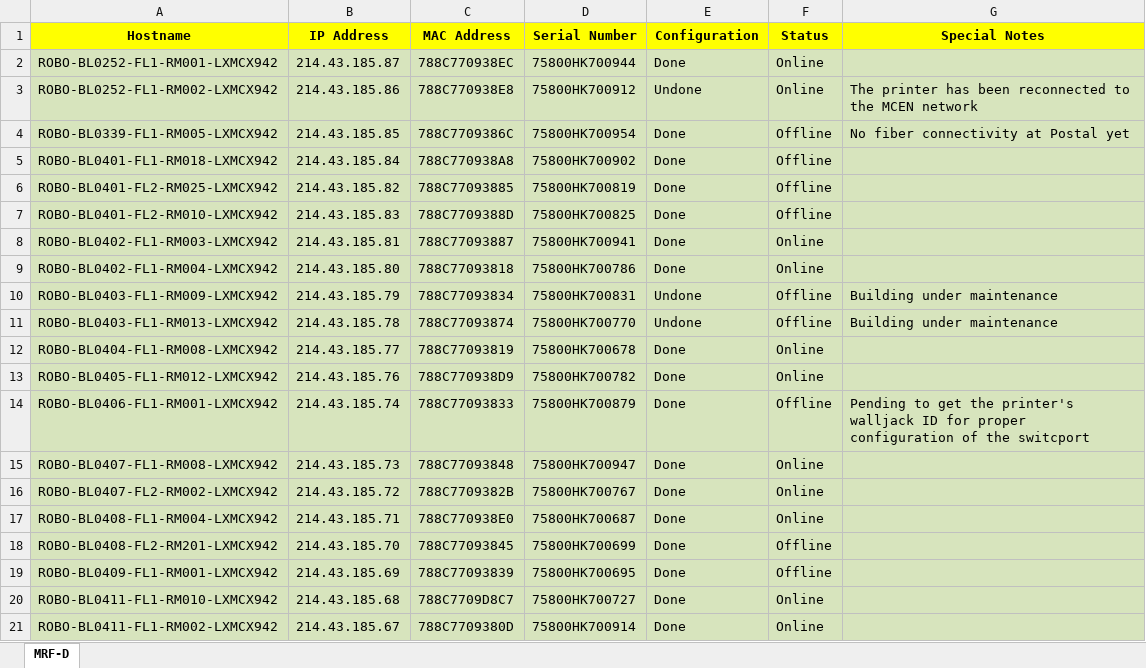
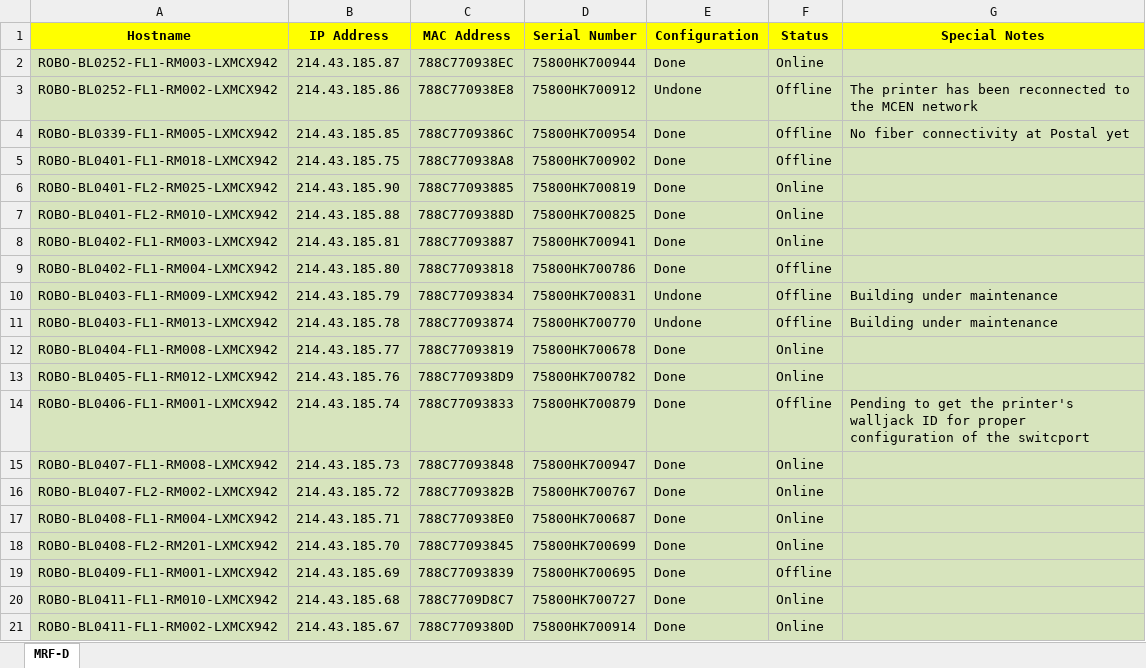
Before and after one commit to ESCOBAR-ROOMLAB/CrayonEaters_Ultimate-Printer-Checker, an Excel workbook: Printer_Fleet_Table.xlsx, sheet MRF-D, drawn as a sheet; only a part is shown; values as stored, in another font and other column widths than the file's, no borders; conditional formats and table styles not drawn; the diff names each change by its address in the sheet, - before the commit and + after, or states it on an @@ line.

```diff
--- a/Printer_Fleet_Table.xlsx (sheet MRF-D)
+++ b/Printer_Fleet_Table.xlsx (sheet MRF-D)
-A2 (Hostname): ROBO-BL0252-FL1-RM001-LXMCX942
+A2 (Hostname): ROBO-BL0252-FL1-RM003-LXMCX942
-F3 (Status): Online
+F3 (Status): Offline
-B5 (IP Address): 214.43.185.84
+B5 (IP Address): 214.43.185.75
-B6 (IP Address): 214.43.185.82
+B6 (IP Address): 214.43.185.90
-F6:F7 (Status): Offline
+F6:F7 (Status): Online
-B7 (IP Address): 214.43.185.83
+B7 (IP Address): 214.43.185.88
-F9 (Status): Online
+F9 (Status): Offline
-F18 (Status): Offline
+F18 (Status): Online
```
Also changed, not shown: 9 other files.
